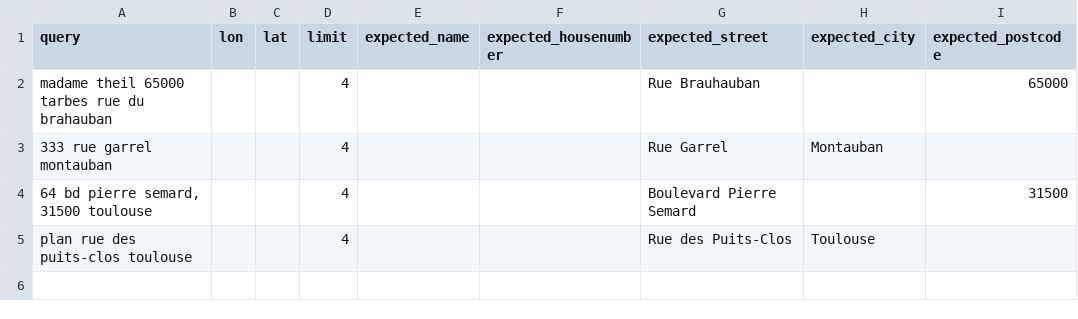
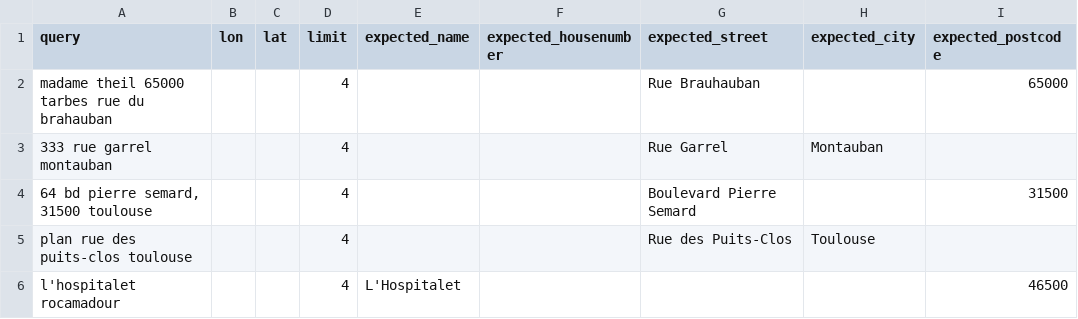
Before and after one commit to hove-io/geocoder-tester, a CSV file: geocoder_tester/world/france/midipyrenees/test_from_user_input.csv, drawn as a sheet; the diff names each change by its address in the sheet, - before the commit and + after, or states it on an @@ line.

```diff
--- a/geocoder_tester/world/france/midipyrenees/test_from_user_input.csv
+++ b/geocoder_tester/world/france/midipyrenees/test_from_user_input.csv
+row 6: l'hospitalet rocamadour |  |  | 4 | L'Hospitalet |  |  |  | 46500
```
Also changed, not shown: geocoder_tester/world/france/aquitaine/test_from_user_input.csv, geocoder_tester/world/france/poi/test_poi.csv, 1 other file.
